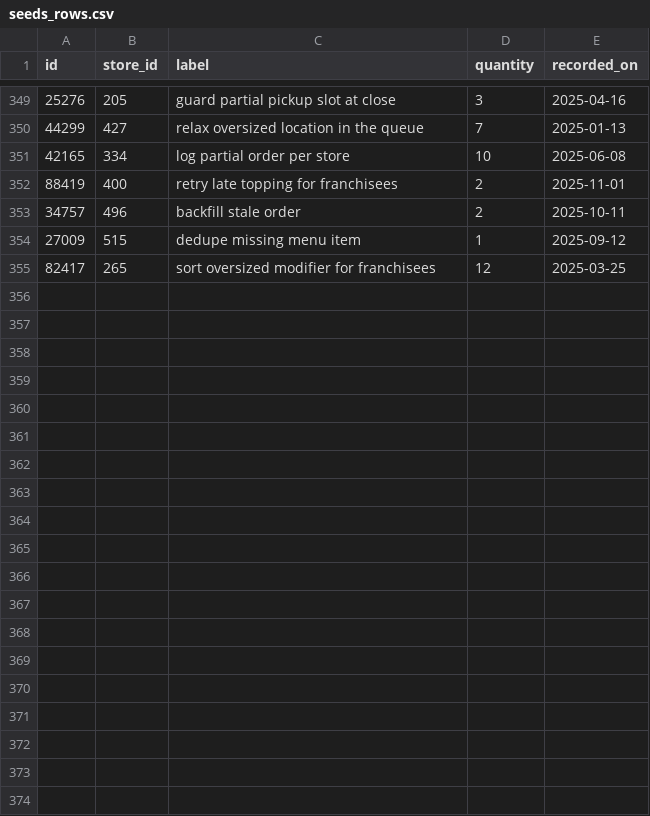
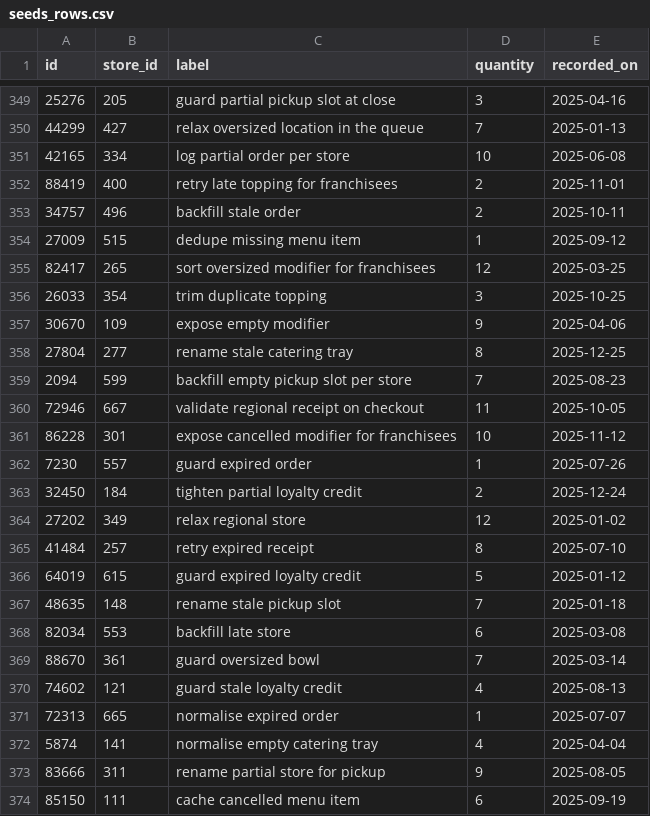
Before and after one commit to wwtdigital/copperpot-pricing-pipeline, a CSV file: seeds/generated/seeds_rows.csv, drawn as a sheet; only a part is shown, gaps mark what is left out; the diff covers the shown part only; the diff names each change by its address in the sheet, - before the commit and + after, or states it on an @@ line.

Commit message:
feat(seeds): relax oversized loyalty credit (CPB-4264)

```diff
--- a/seeds/generated/seeds_rows.csv
+++ b/seeds/generated/seeds_rows.csv
+row 356: 26033 | 354 | trim duplicate topping | 3 | 2025-10-25
+row 357: 30670 | 109 | expose empty modifier | 9 | 2025-04-06
+row 358: 27804 | 277 | rename stale catering tray | 8 | 2025-12-25
+row 359: 2094 | 599 | backfill empty pickup slot per store | 7 | 2025-08-23
+row 360: 72946 | 667 | validate regional receipt on checkout | 11 | 2025-10-05
+row 361: 86228 | 301 | expose cancelled modifier for franchisees | 10 | 2025-11-12
+row 362: 7230 | 557 | guard expired order | 1 | 2025-07-26
+row 363: 32450 | 184 | tighten partial loyalty credit | 2 | 2025-12-24
+row 364: 27202 | 349 | relax regional store | 12 | 2025-01-02
+row 365: 41484 | 257 | retry expired receipt | 8 | 2025-07-10
+row 366: 64019 | 615 | guard expired loyalty credit | 5 | 2025-01-12
+row 367: 48635 | 148 | rename stale pickup slot | 7 | 2025-01-18
+row 368: 82034 | 553 | backfill late store | 6 | 2025-03-08
+row 369: 88670 | 361 | guard oversized bowl | 7 | 2025-03-14
+row 370: 74602 | 121 | guard stale loyalty credit | 4 | 2025-08-13
+row 371: 72313 | 665 | normalise expired order | 1 | 2025-07-07
+row 372: 5874 | 141 | normalise empty catering tray | 4 | 2025-04-04
+row 373: 83666 | 311 | rename partial store for pickup | 9 | 2025-08-05
+row 374: 85150 | 111 | cache cancelled menu item | 6 | 2025-09-19
```
Also changed, not shown: 20 added rows elsewhere in this file.
